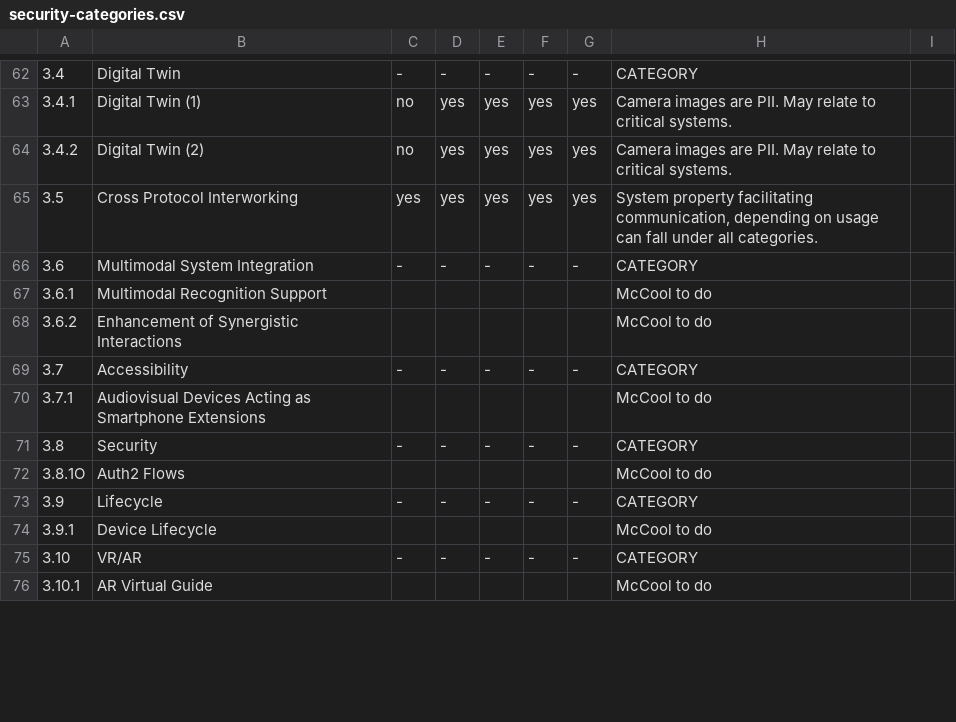
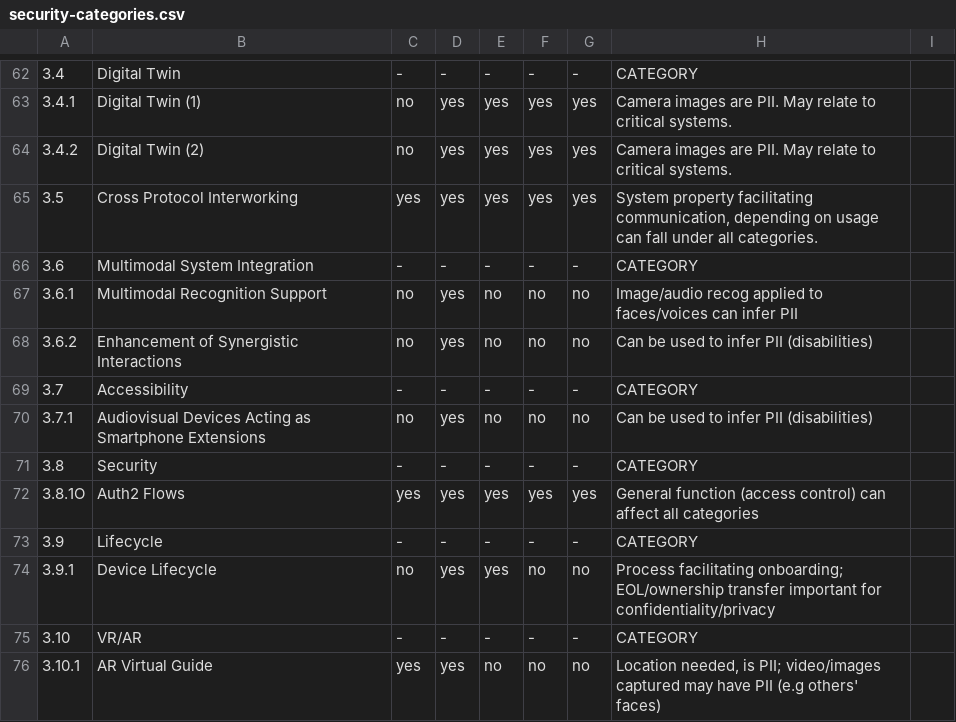
Before and after one commit to w3c/wot-usecases, a CSV file: USE-CASES/security-categories.csv, drawn as a sheet; only a part is shown, gaps mark what is left out; the diff covers the shown part only.

Commit message:
Update security-categories.csv
finish up "McCool" tasks

```diff
--- a/USE-CASES/security-categories.csv
+++ b/USE-CASES/security-categories.csv
@@ -66,11 +66,11 @@
 3.6,Multimodal System Integration,-,-,-,-,-,"CATEGORY",
-3.6.1,Multimodal Recognition Support,,,,,,"McCool to do",
-3.6.2,Enhancement of Synergistic Interactions,,,,,,"McCool to do",
+3.6.1,Multimodal Recognition Support,no,yes,no,no,no,"Image/audio recog applied to faces/voices can infer PII",
+3.6.2,Enhancement of Synergistic Interactions,no,yes,no,no,no,"Can be used to infer PII (disabilities)",
 3.7,Accessibility,-,-,-,-,-,"CATEGORY",
-3.7.1,Audiovisual Devices Acting as Smartphone Extensions,,,,,,"McCool to do",
+3.7.1,Audiovisual Devices Acting as Smartphone Extensions,no,yes,no,no,no,"Can be used to infer PII (disabilities)",
 3.8,Security,-,-,-,-,-,"CATEGORY",
-3.8.1O,Auth2 Flows,,,,,,"McCool to do",
+3.8.1O,Auth2 Flows,yes,yes,yes,yes,yes,"General function (access control) can affect all categories",
 3.9,Lifecycle,-,-,-,-,-,"CATEGORY",
-3.9.1,Device Lifecycle,,,,,,"McCool to do",
+3.9.1,Device Lifecycle,no,yes,yes,no,no,"Process facilitating onboarding; EOL/ownership transfer important for confidentiality/privacy",
 3.10,VR/AR,-,-,-,-,-,"CATEGORY",
-3.10.1,AR Virtual Guide,,,,,,"McCool to do",
+3.10.1,AR Virtual Guide,yes,yes,no,no,no,"Location needed, is PII; video/images captured may have PII (e.g others' faces)",
```
Also changed, not shown: 6 edited cells elsewhere in this file.
